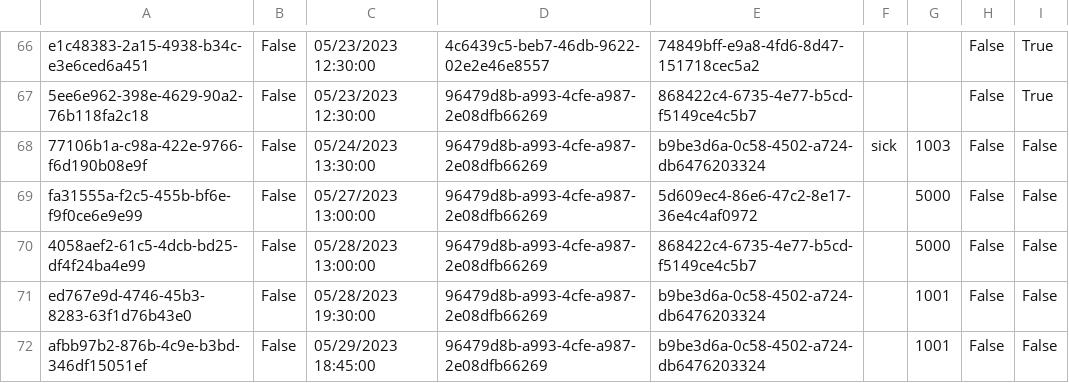
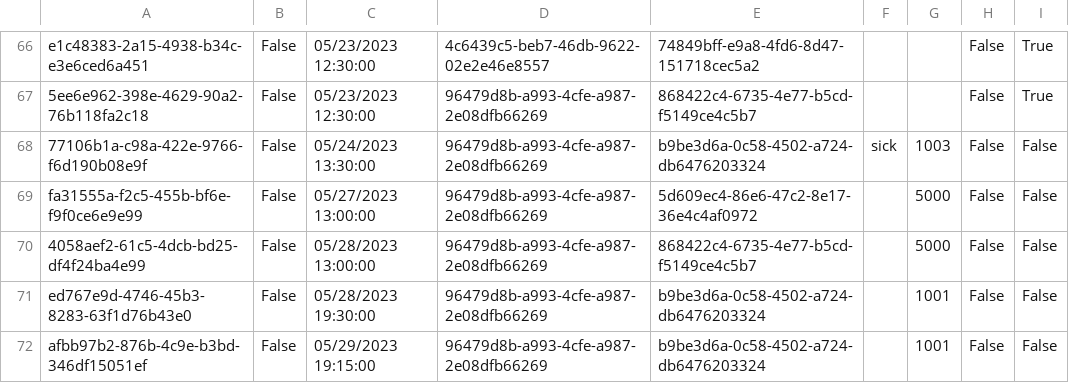
Before and after one commit to BulatovicBalsa/sims-project, a CSV file: Hospital/Data/examination.csv, drawn as a sheet; only a part is shown, gaps mark what is left out.

Commit message:
feat: Add referral datagrid in Perform Examination view model

```diff
--- a/Hospital/Data/examination.csv
+++ b/Hospital/Data/examination.csv
@@ -71,2 +71,2 @@ fa31555a-f2c5-455b-bf6e-f9f0ce6e9e99,False,05/27/2023 13:00:00,96479d8b-a993-4cf
 ed767e9d-4746-45b3-8283-63f1d76b43e0,False,05/28/2023 19:30:00,96479d8b-a993-4cfe-a987-2e08dfb66269,b9be3d6a-0c58-4502-a724-db6476203324,,1001,False,False
-afbb97b2-876b-4c9e-b3bd-346df15051ef,False,05/29/2023 18:45:00,96479d8b-a993-4cfe-a987-2e08dfb66269,b9be3d6a-0c58-4502-a724-db6476203324,,1001,False,False
+afbb97b2-876b-4c9e-b3bd-346df15051ef,False,05/29/2023 19:15:00,96479d8b-a993-4cfe-a987-2e08dfb66269,b9be3d6a-0c58-4502-a724-db6476203324,,1001,False,False
```
Also changed, not shown: 2 other files.
